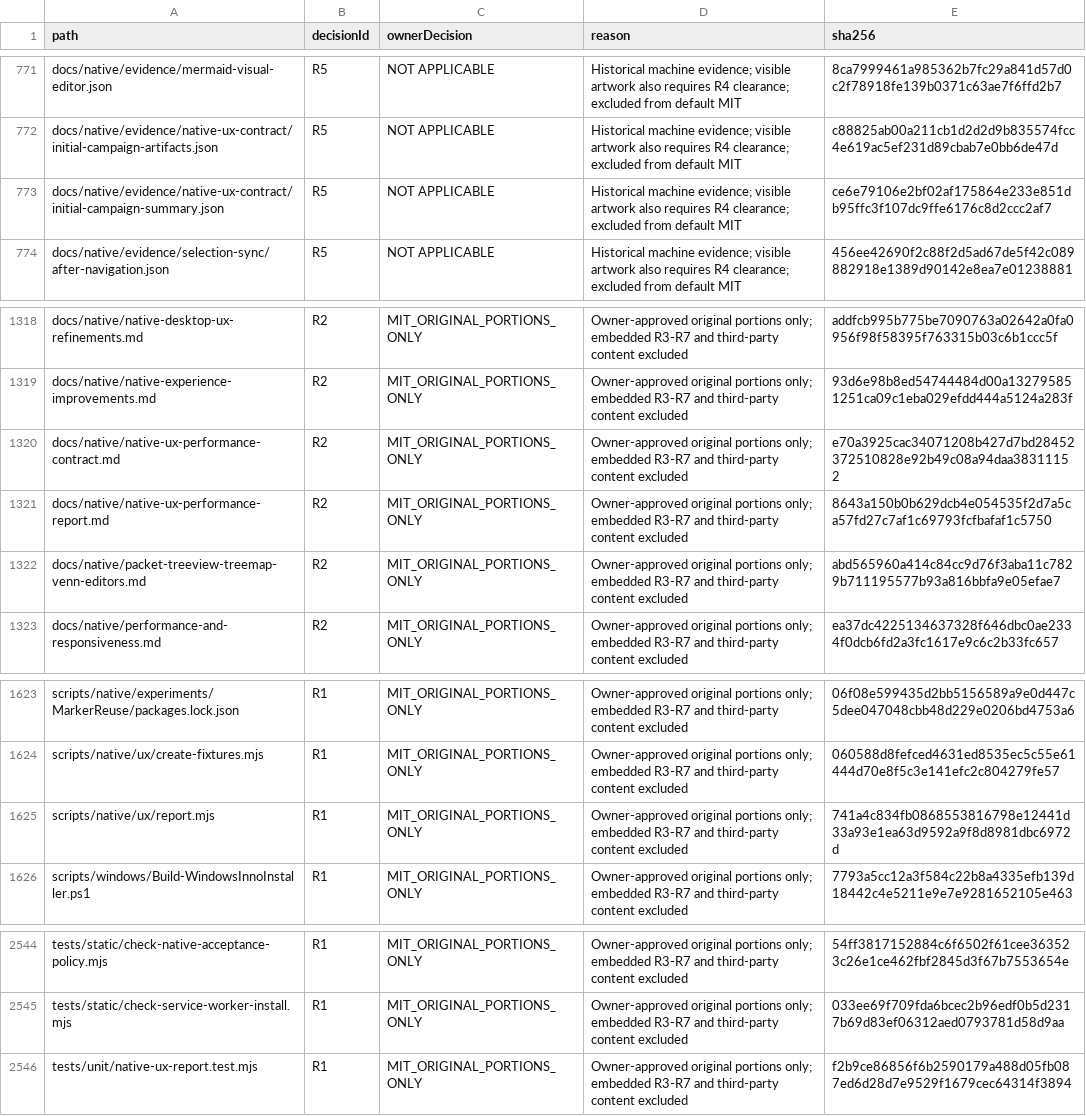
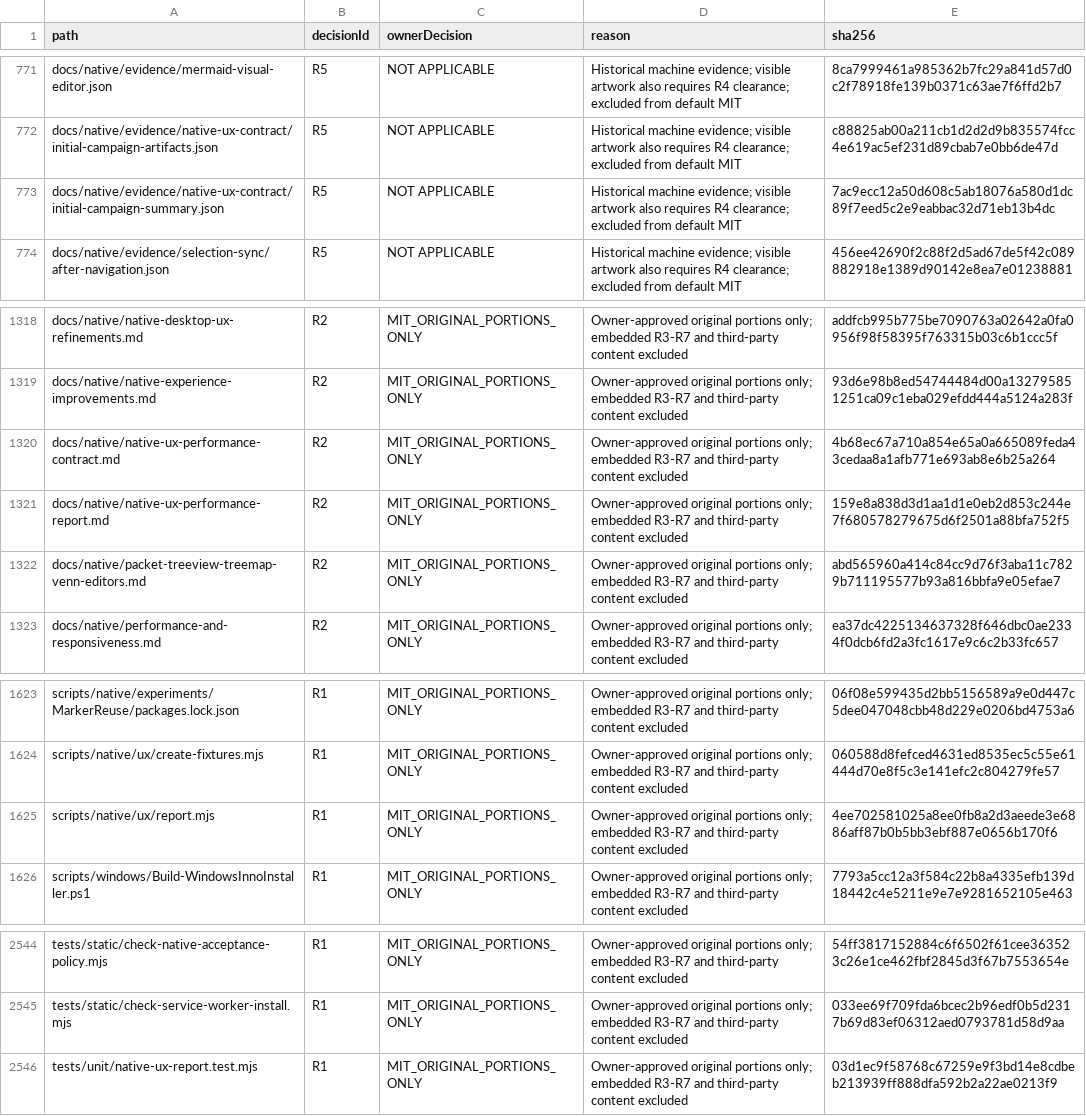
Before and after one commit to DouglasNLima/local-docs-studio, a CSV file: docs/open-source/evidence/goal62/rights-ledger.csv, drawn as a sheet; only a part is shown, gaps mark what is left out.

```diff
--- a/docs/open-source/evidence/goal62/rights-ledger.csv
+++ b/docs/open-source/evidence/goal62/rights-ledger.csv
@@ -772,3 +772,3 @@ docs/native/evidence/mermaid-visual-editor.json,R5,NOT APPLICABLE,Historical mac
 docs/native/evidence/native-ux-contract/initial-campaign-artifacts.json,R5,NOT APPLICABLE,Historical machine evidence; visible artwork also requires R4 clearance; excluded from default MIT,c88825ab00a211cb1d2d2d9b835574fcc4e619ac5ef231d89cbab7e0bb6de47d
-docs/native/evidence/native-ux-contract/initial-campaign-summary.json,R5,NOT APPLICABLE,Historical machine evidence; visible artwork also requires R4 clearance; excluded from default MIT,ce6e79106e2bf02af175864e233e851db95ffc3f107dc9ffe6176c8d2ccc2af7
+docs/native/evidence/native-ux-contract/initial-campaign-summary.json,R5,NOT APPLICABLE,Historical machine evidence; visible artwork also requires R4 clearance; excluded from default MIT,7ac9ecc12a50d608c5ab18076a580d1dc89f7eed5c2e9eabbac32d71eb13b4dc
 docs/native/evidence/selection-sync/after-navigation.json,R5,NOT APPLICABLE,Historical machine evidence; visible artwork also requires R4 clearance; excluded from default MIT,456ee42690f2c88f2d5ad67de5f42c089882918e1389d90142e8ea7e01238881
@@ -1319,4 +1319,4 @@ docs/native/native-desktop-ux-refinements.md,R2,MIT_ORIGINAL_PORTIONS_ONLY,Owner
 docs/native/native-experience-improvements.md,R2,MIT_ORIGINAL_PORTIONS_ONLY,Owner-approved original portions only; embedded R3-R7 and third-party content excluded,93d6e98b8ed54744484d00a132795851251ca09c1eba029efdd444a5124a283f
-docs/native/native-ux-performance-contract.md,R2,MIT_ORIGINAL_PORTIONS_ONLY,Owner-approved original portions only; embedded R3-R7 and third-party content excluded,e70a3925cac34071208b427d7bd28452372510828e92b49c08a94daa38311152
-docs/native/native-ux-performance-report.md,R2,MIT_ORIGINAL_PORTIONS_ONLY,Owner-approved original portions only; embedded R3-R7 and third-party content excluded,8643a150b0b629dcb4e054535f2d7a5ca57fd27c7af1c69793fcfbafaf1c5750
+docs/native/native-ux-performance-contract.md,R2,MIT_ORIGINAL_PORTIONS_ONLY,Owner-approved original portions only; embedded R3-R7 and third-party content excluded,4b68ec67a710a854e65a0a665089feda43cedaa8a1afb771e693ab8e6b25a264
+docs/native/native-ux-performance-report.md,R2,MIT_ORIGINAL_PORTIONS_ONLY,Owner-approved original portions only; embedded R3-R7 and third-party content excluded,159e8a838d3d1aa1d1e0eb2d853c244e7f680578279675d6f2501a88bfa752f5
 docs/native/packet-treeview-treemap-venn-editors.md,R2,MIT_ORIGINAL_PORTIONS_ONLY,Owner-approved original portions only; embedded R3-R7 and third-party content excluded,abd565960a414c84cc9d76f3aba11c7829b711195577b93a816bbfa9e05efae7
@@ -1624,3 +1624,3 @@ scripts/native/experiments/MarkerReuse/packages.lock.json,R1,MIT_ORIGINAL_PORTIO
 scripts/native/ux/create-fixtures.mjs,R1,MIT_ORIGINAL_PORTIONS_ONLY,Owner-approved original portions only; embedded R3-R7 and third-party content excluded,060588d8fefced4631ed8535ec5c55e61444d70e8f5c3e141efc2c804279fe57
-scripts/native/ux/report.mjs,R1,MIT_ORIGINAL_PORTIONS_ONLY,Owner-approved original portions only; embedded R3-R7 and third-party content excluded,741a4c834fb0868553816798e12441d33a93e1ea63d9592a9f8d8981dbc6972d
+scripts/native/ux/report.mjs,R1,MIT_ORIGINAL_PORTIONS_ONLY,Owner-approved original portions only; embedded R3-R7 and third-party content excluded,4ee702581025a8ee0fb8a2d3aeede3e6886aff87b0b5bb3ebf887e0656b170f6
 scripts/windows/Build-WindowsInnoInstaller.ps1,R1,MIT_ORIGINAL_PORTIONS_ONLY,Owner-approved original portions only; embedded R3-R7 and third-party content excluded,7793a5cc12a3f584c22b8a4335efb139d18442c4e5211e9e7e9281652105e463
@@ -2545,2 +2545,2 @@ tests/static/check-native-acceptance-policy.mjs,R1,MIT_ORIGINAL_PORTIONS_ONLY,Ow
 tests/static/check-service-worker-install.mjs,R1,MIT_ORIGINAL_PORTIONS_ONLY,Owner-approved original portions only; embedded R3-R7 and third-party content excluded,033ee69f709fda6bcec2b96edf0b5d2317b69d83ef06312aed0793781d58d9aa
-tests/unit/native-ux-report.test.mjs,R1,MIT_ORIGINAL_PORTIONS_ONLY,Owner-approved original portions only; embedded R3-R7 and third-party content excluded,f2b9ce86856f6b2590179a488d05fb087ed6d28d7e9529f1679cec64314f3894
+tests/unit/native-ux-report.test.mjs,R1,MIT_ORIGINAL_PORTIONS_ONLY,Owner-approved original portions only; embedded R3-R7 and third-party content excluded,03d1ec9f58768c67259e9f3bd14e8cdbeb213939ff888dfa592b2a22ae0213f9
```
Also changed, not shown: 5 other files.
